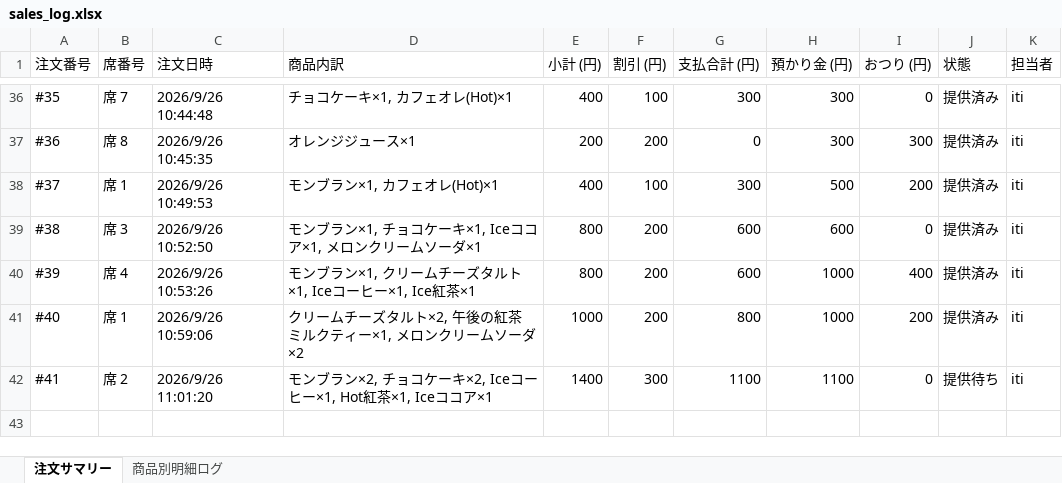
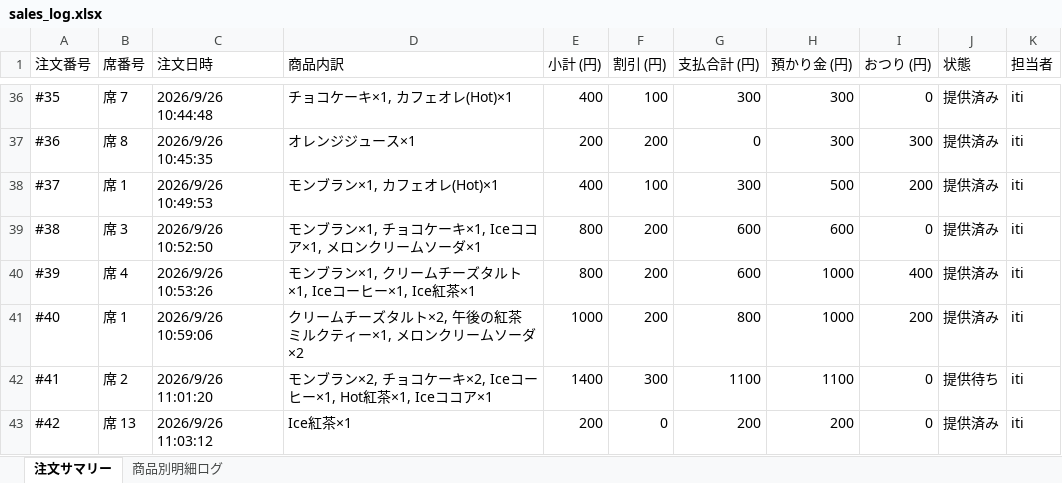
Before and after one commit to issei-desu/olive, an Excel workbook: sales_log.xlsx, sheet 注文サマリー, drawn as a sheet; only a part is shown, gaps mark what is left out; values as stored, in another font and other column widths than the file's, no borders; the diff names each change by its address in the sheet, - before the commit and + after, or states it on an @@ line.

Commit message:
Auto-sync sales log to Excel via POS

```diff
--- a/sales_log.xlsx (sheet 注文サマリー)
+++ b/sales_log.xlsx (sheet 注文サマリー)
+row 43: #42 | 席 13 | 2026/9/26 11:03:12 | Ice紅茶×1 | 200 | 0 | 200 | 200 | 0 | 提供済み | iti
```
Also changed, not shown: sheet 商品別明細ログ.
